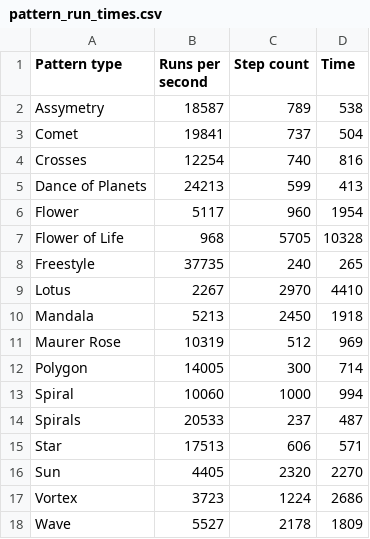
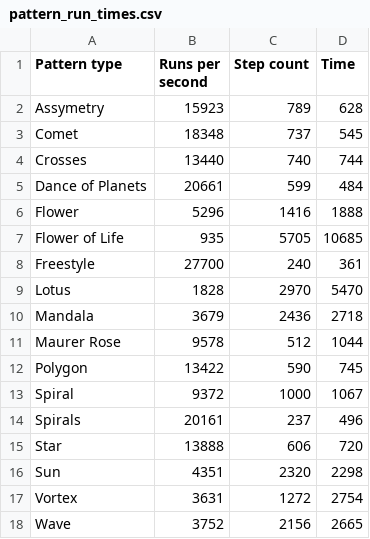
Before and after one commit to yoxigen/string_art, a CSV file: src/scripts/performance/pattern_run_times.csv, drawn as a sheet.

Commit message:
Moved getUniqueKey to the shapes constructors, improved weaving for several patterns, changing patterns to use renderer.lineTo instead of renderLine.

```diff
--- a/src/scripts/performance/pattern_run_times.csv
+++ b/src/scripts/performance/pattern_run_times.csv
@@ -1,18 +1,18 @@
 Pattern type, Runs per second, Step count, Time
-Assymetry,18587,789,538
-Comet,19841,737,504
-Crosses,12254,740,816
-Dance of Planets,24213,599,413
-Flower,5117,960,1954
-Flower of Life,968,5705,10328
-Freestyle,37735,240,265
-Lotus,2267,2970,4410
-Mandala,5213,2450,1918
-Maurer Rose,10319,512,969
-Polygon,14005,300,714
-Spiral,10060,1000,994
-Spirals,20533,237,487
-Star,17513,606,571
-Sun,4405,2320,2270
-Vortex,3723,1224,2686
-Wave,5527,2178,1809
+Assymetry,15923,789,628
+Comet,18348,737,545
+Crosses,13440,740,744
+Dance of Planets,20661,599,484
+Flower,5296,1416,1888
+Flower of Life,935,5705,10685
+Freestyle,27700,240,361
+Lotus,1828,2970,5470
+Mandala,3679,2436,2718
+Maurer Rose,9578,512,1044
+Polygon,13422,590,745
+Spiral,9372,1000,1067
+Spirals,20161,237,496
+Star,13888,606,720
+Sun,4351,2320,2298
+Vortex,3631,1272,2754
+Wave,3752,2156,2665
```
Also changed, not shown: 27 other files.
